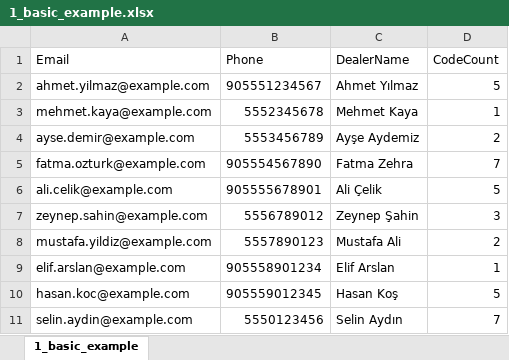
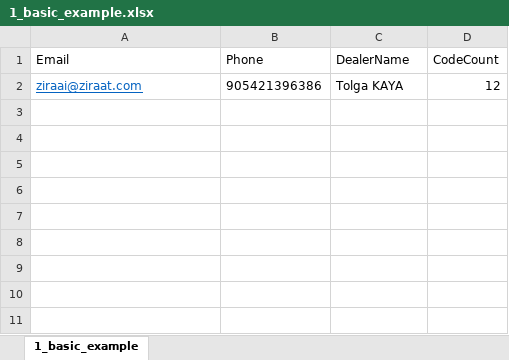
Before and after one commit to tolgakaya/ziraaiv1, an Excel workbook: claudedocs/Dealers/1_basic_example.xlsx, sheet 1_basic_example, drawn as a sheet; values as stored, in another font and other column widths than the file's, no borders; removed rows and columns are numbered as before the commit, all else as after; the diff names each change by its address in the sheet, - before the commit and + after, or states it on an @@ line.

```diff
--- a/claudedocs/Dealers/1_basic_example.xlsx (sheet 1_basic_example)
+++ b/claudedocs/Dealers/1_basic_example.xlsx (sheet 1_basic_example)
-row 2: ahmet.yilmaz@example.com | 905551234567 | Ahmet Yılmaz | 5
-row 3: mehmet.kaya@example.com | 5552345678 | Mehmet Kaya | 1
-row 4: ayse.demir@example.com | 5553456789 | Ayşe Aydemiz | 2
-row 5: fatma.ozturk@example.com | 905554567890 | Fatma Zehra | 7
-row 6: ali.celik@example.com | 905555678901 | Ali Çelik | 5
-row 7: zeynep.sahin@example.com | 5556789012 | Zeynep Şahin | 3
-row 8: mustafa.yildiz@example.com | 5557890123 | Mustafa Ali | 2
-row 9: elif.arslan@example.com | 905558901234 | Elif Arslan | 1
-row 10: hasan.koc@example.com | 905559012345 | Hasan Koş | 5
-row 11: selin.aydin@example.com | 5550123456 | Selin Aydın | 7
+row 2: ziraai@ziraat.com | 905421396386 | Tolga KAYA | 12
```
Also changed, not shown: 2 other files.
